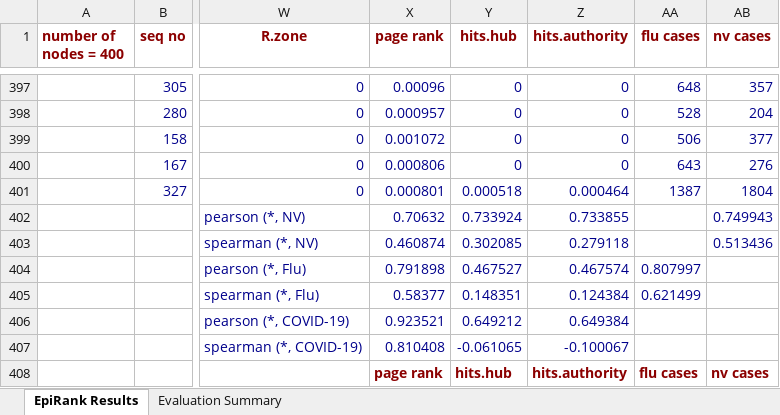
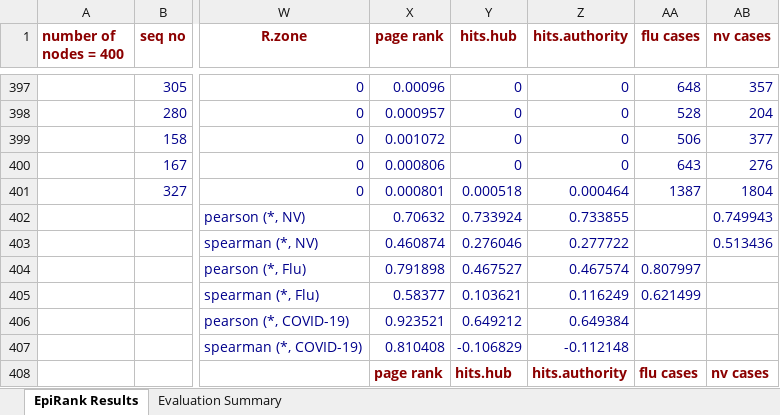
Before and after one commit to timeback2023/Seq-day-EpiRank, an Excel workbook: EpiRank_改_Germany/ERA_result_seqday_d_0.95_loops_105.xlsx, sheet EpiRank Results, drawn as a sheet; only a part is shown, gaps mark what is left out; values as stored, in another font and other column widths than the file's, no borders; the diff names each change by its address in the sheet, - before the commit and + after, or states it on an @@ line.

Commit message:
chore(epirank): refresh ERA results (3 json + 3 xlsx) after latest run

```diff
--- a/EpiRank_改_Germany/ERA_result_seqday_d_0.95_loops_105.xlsx (sheet EpiRank Results)
+++ b/EpiRank_改_Germany/ERA_result_seqday_d_0.95_loops_105.xlsx (sheet EpiRank Results)
-Y403 (hits.hub): 0.302085
+Y403 (hits.hub): 0.276046
-Z403 (hits.authority): 0.279118
+Z403 (hits.authority): 0.277722
-Y405 (hits.hub): 0.148351
+Y405 (hits.hub): 0.103621
-Z405 (hits.authority): 0.124384
+Z405 (hits.authority): 0.116249
-Y407 (hits.hub): -0.061065
+Y407 (hits.hub): -0.106829
-Z407 (hits.authority): -0.100067
+Z407 (hits.authority): -0.112148
```
Also changed, not shown: sheet Evaluation Summary, EpiRank_原_Germany/ERA_result_d_0.95_daytime_0.5_loops_110.xlsx, EpiRank_改_Germany/ERA_result_reverse_seqday_d_0.95_loops_105.xlsx, 3 other files.
